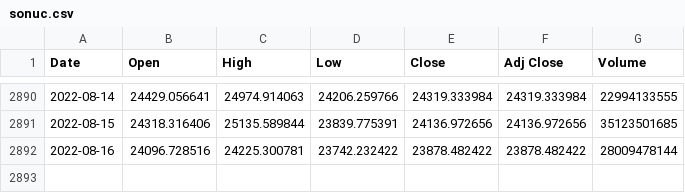
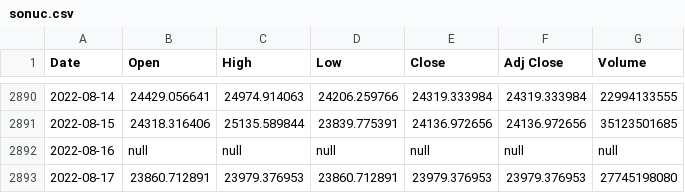
Before and after one commit to chainparrot/parrot, a CSV file: Prices/sonuc.csv, drawn as a sheet; only a part is shown, gaps mark what is left out.

Commit message:
Update from https://github.com/chainparrot/Prices/commit/22440fe80cc849a82106041e8b3d1490e60a9795

```diff
--- a/Prices/sonuc.csv
+++ b/Prices/sonuc.csv
@@ -2891,2 +2891,3 @@ Date,Open,High,Low,Close,Adj Close,Volume
 2022-08-15,24318.316406,25135.589844,23839.775391,24136.972656,24136.972656,35123501685
-2022-08-16,24096.728516,24225.300781,23742.232422,23878.482422,23878.482422,28009478144
+2022-08-16,null,null,null,null,null,null
+2022-08-17,23860.712891,23979.376953,23860.712891,23979.376953,23979.376953,27745198080
```
Also changed, not shown: 6 other files.
